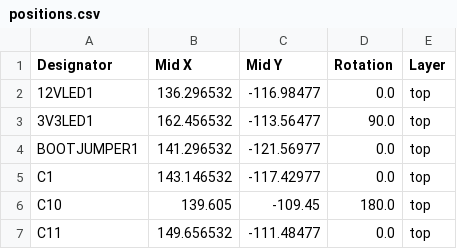
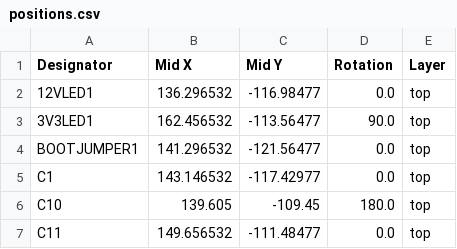
Before and after one commit to icl-rocketry/Ricardo-Kermit, a CSV file: Hardware/production/positions.csv, drawn as a sheet; only a part is shown; the diff covers the shown part only.

```diff
--- a/Hardware/production/positions.csv
+++ b/Hardware/production/positions.csv
@@ -3,3 +3,3 @@
 3V3LED1,162.456532,-113.56477,90.0,top
-BOOTJUMPER1,141.296532,-121.56977,0.0,top
+BOOTJUMPER1,141.296532,-121.56477,0.0,top
 C1,143.146532,-117.42977,0.0,top
```
Also changed, not shown: 13 edited cells elsewhere in this file, 21 other files.
